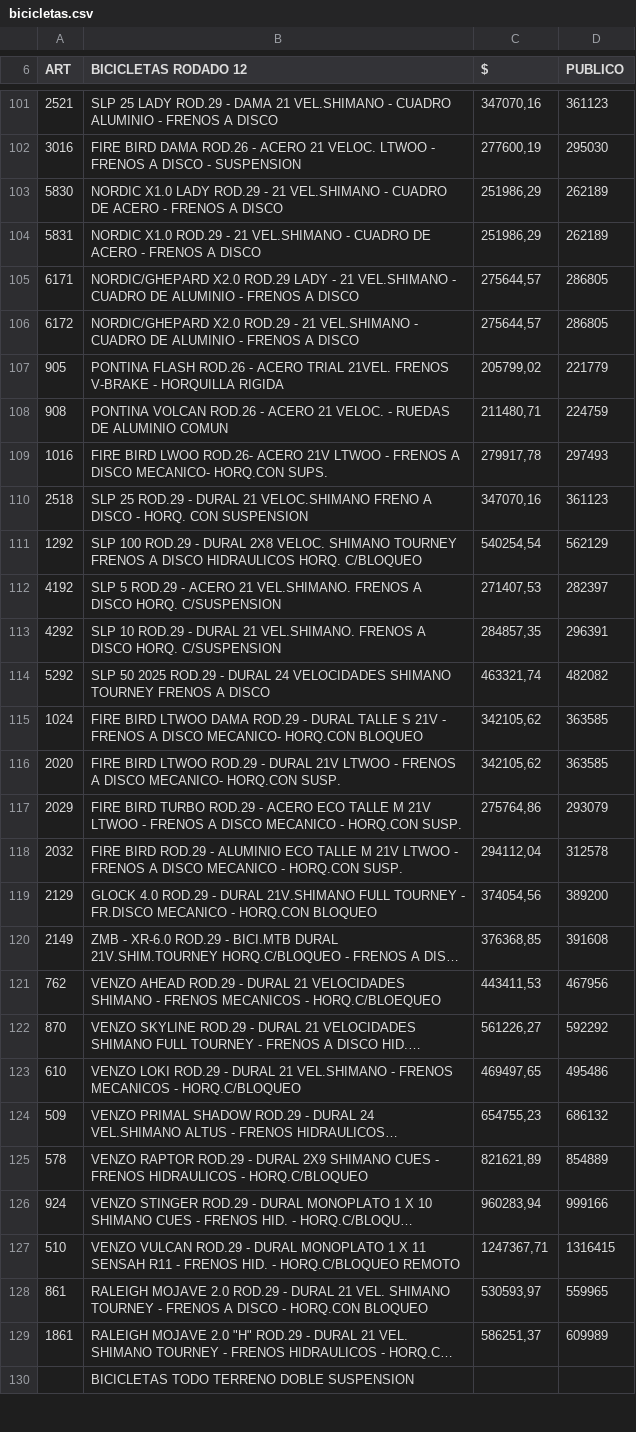
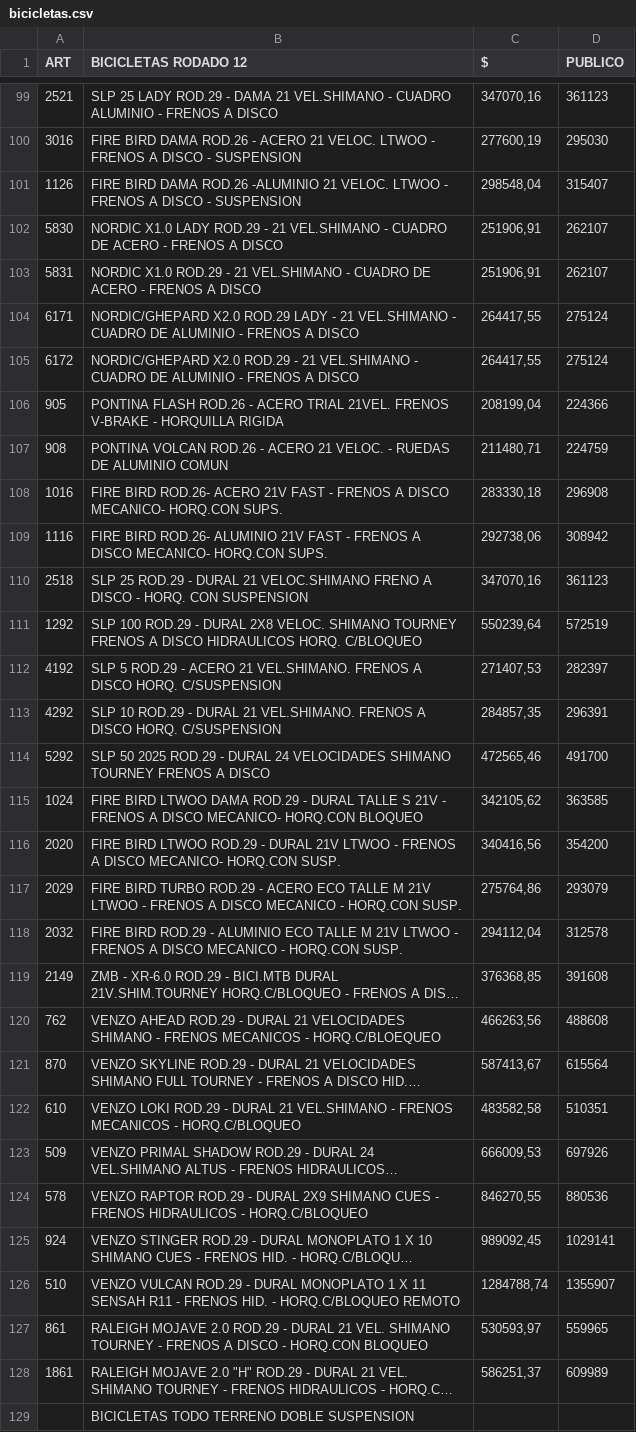
Before and after one commit to LeonelDonnet/RodadosDonnet, a CSV file: data/bicicletas.csv, drawn as a sheet; only a part is shown, gaps mark what is left out; long unchanged cells end in …; removed rows and columns are numbered as before the commit, all else as after; the diff covers the shown part only; the diff names each change by its address in the sheet, - before the commit and + after, or states it on an @@ line.

```diff
--- a/data/bicicletas.csv
+++ b/data/bicicletas.csv
+row 101: 1126 | FIRE BIRD DAMA ROD.26 -ALUMINIO 21 VELOC. LTWOO - FRENOS A DISCO - SUSPENSION | 298548,04 | 315407
-C102:C103 ($): 251986,29
+C102:C103 ($): 251906,91
-D102:D103 (PUBLICO): 262189
+D102:D103 (PUBLICO): 262107
-C104:C105 ($): 275644,57
+C104:C105 ($): 264417,55
-D104:D105 (PUBLICO): 286805
+D104:D105 (PUBLICO): 275124
-C106 ($): 205799,02
+C106 ($): 208199,04
-D106 (PUBLICO): 221779
+D106 (PUBLICO): 224366
-B108 (BICICLETAS RODADO 12): FIRE BIRD LWOO ROD.26- ACERO 21V LTWOO - FRENOS…
+B108 (BICICLETAS RODADO 12): FIRE BIRD ROD.26- ACERO 21V FAST - FRENOS…
-C108 ($): 279917,78
+C108 ($): 283330,18
-D108 (PUBLICO): 297493
+D108 (PUBLICO): 296908
+row 109: 1116 | FIRE BIRD ROD.26- ALUMINIO 21V FAST - FRENOS A DISCO MECANICO- HORQ.CON SUPS. | 292738,06 | 308942
-C111 ($): 540254,54
+C111 ($): 550239,64
-D111 (PUBLICO): 562129
+D111 (PUBLICO): 572519
-C114 ($): 463321,74
+C114 ($): 472565,46
-D114 (PUBLICO): 482082
+D114 (PUBLICO): 491700
-C116 ($): 342105,62
+C116 ($): 340416,56
-D116 (PUBLICO): 363585
+D116 (PUBLICO): 354200
-row 119: 2129 | GLOCK 4.0 ROD.29 - DURAL 21V.SHIMANO FULL TOURNEY - FR.DISCO MECANICO - HORQ.CON BLOQUEO | 374054,56 | 389200
-C120 ($): 443411,53
+C120 ($): 466263,56
-D120 (PUBLICO): 467956
+D120 (PUBLICO): 488608
-C121 ($): 561226,27
+C121 ($): 587413,67
-D121 (PUBLICO): 592292
+D121 (PUBLICO): 615564
-C122 ($): 469497,65
+C122 ($): 483582,58
-D122 (PUBLICO): 495486
+D122 (PUBLICO): 510351
-C123 ($): 654755,23
+C123 ($): 666009,53
-D123 (PUBLICO): 686132
+D123 (PUBLICO): 697926
-C124 ($): 821621,89
+C124 ($): 846270,55
-D124 (PUBLICO): 854889
+D124 (PUBLICO): 880536
-C125 ($): 960283,94
+C125 ($): 989092,45
-D125 (PUBLICO): 999166
+D125 (PUBLICO): 1029141
-C126 ($): 1247367,71
+C126 ($): 1284788,74
-D126 (PUBLICO): 1316415
+D126 (PUBLICO): 1355907
```
Also changed, not shown: 3 added rows, 5 removed rows and 109 edited cells elsewhere in this file, data/repuestos.csv, 1 other file.
